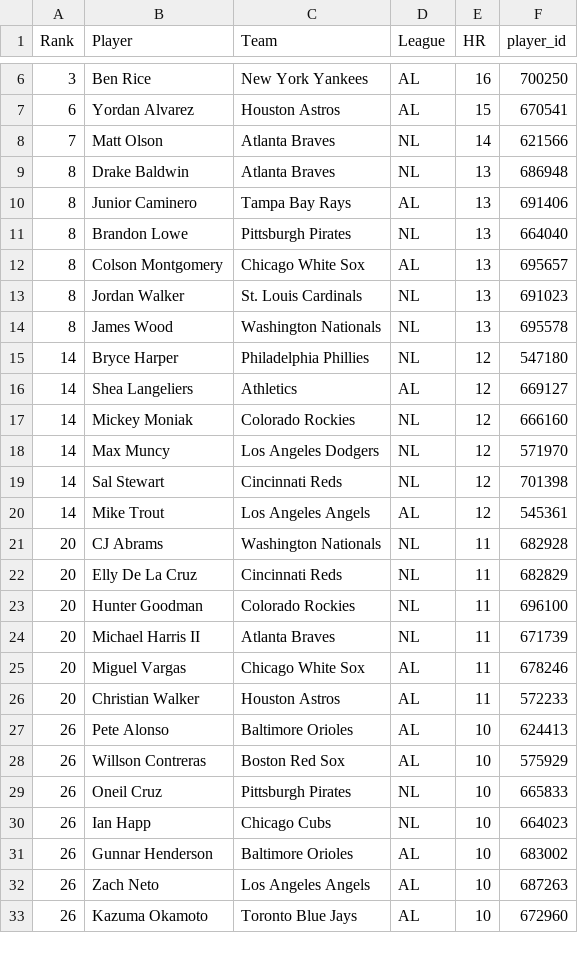
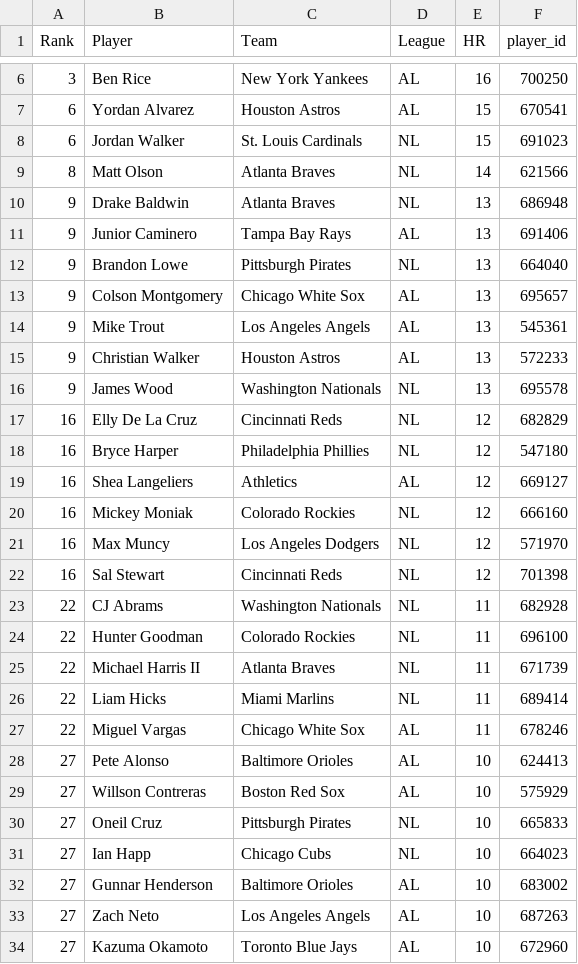
Before and after one commit to HitByOne/mlb-dashboard, a CSV file: data/hr_leaders.csv, drawn as a sheet; only a part is shown, gaps mark what is left out; the diff covers the shown part only.

```diff
--- a/data/hr_leaders.csv
+++ b/data/hr_leaders.csv
@@ -7,27 +7,28 @@ Rank,Player,Team,League,HR,player_id
 6,Yordan Alvarez,Houston Astros,AL,15,670541
-7,Matt Olson,Atlanta Braves,NL,14,621566
-8,Drake Baldwin,Atlanta Braves,NL,13,686948
-8,Junior Caminero,Tampa Bay Rays,AL,13,691406
-8,Brandon Lowe,Pittsburgh Pirates,NL,13,664040
-8,Colson Montgomery,Chicago White Sox,AL,13,695657
-8,Jordan Walker,St. Louis Cardinals,NL,13,691023
-8,James Wood,Washington Nationals,NL,13,695578
-14,Bryce Harper,Philadelphia Phillies,NL,12,547180
-14,Shea Langeliers,Athletics,AL,12,669127
-14,Mickey Moniak,Colorado Rockies,NL,12,666160
-14,Max Muncy,Los Angeles Dodgers,NL,12,571970
-14,Sal Stewart,Cincinnati Reds,NL,12,701398
-14,Mike Trout,Los Angeles Angels,AL,12,545361
-20,CJ Abrams,Washington Nationals,NL,11,682928
-20,Elly De La Cruz,Cincinnati Reds,NL,11,682829
-20,Hunter Goodman,Colorado Rockies,NL,11,696100
-20,Michael Harris II,Atlanta Braves,NL,11,671739
-20,Miguel Vargas,Chicago White Sox,AL,11,678246
-20,Christian Walker,Houston Astros,AL,11,572233
-26,Pete Alonso,Baltimore Orioles,AL,10,624413
-26,Willson Contreras,Boston Red Sox,AL,10,575929
-26,Oneil Cruz,Pittsburgh Pirates,NL,10,665833
-26,Ian Happ,Chicago Cubs,NL,10,664023
-26,Gunnar Henderson,Baltimore Orioles,AL,10,683002
-26,Zach Neto,Los Angeles Angels,AL,10,687263
-26,Kazuma Okamoto,Toronto Blue Jays,AL,10,672960
+6,Jordan Walker,St. Louis Cardinals,NL,15,691023
+8,Matt Olson,Atlanta Braves,NL,14,621566
+9,Drake Baldwin,Atlanta Braves,NL,13,686948
+9,Junior Caminero,Tampa Bay Rays,AL,13,691406
+9,Brandon Lowe,Pittsburgh Pirates,NL,13,664040
+9,Colson Montgomery,Chicago White Sox,AL,13,695657
+9,Mike Trout,Los Angeles Angels,AL,13,545361
+9,Christian Walker,Houston Astros,AL,13,572233
+9,James Wood,Washington Nationals,NL,13,695578
+16,Elly De La Cruz,Cincinnati Reds,NL,12,682829
+16,Bryce Harper,Philadelphia Phillies,NL,12,547180
+16,Shea Langeliers,Athletics,AL,12,669127
+16,Mickey Moniak,Colorado Rockies,NL,12,666160
+16,Max Muncy,Los Angeles Dodgers,NL,12,571970
+16,Sal Stewart,Cincinnati Reds,NL,12,701398
+22,CJ Abrams,Washington Nationals,NL,11,682928
+22,Hunter Goodman,Colorado Rockies,NL,11,696100
+22,Michael Harris II,Atlanta Braves,NL,11,671739
+22,Liam Hicks,Miami Marlins,NL,11,689414
+22,Miguel Vargas,Chicago White Sox,AL,11,678246
+27,Pete Alonso,Baltimore Orioles,AL,10,624413
+27,Willson Contreras,Boston Red Sox,AL,10,575929
+27,Oneil Cruz,Pittsburgh Pirates,NL,10,665833
+27,Ian Happ,Chicago Cubs,NL,10,664023
+27,Gunnar Henderson,Baltimore Orioles,AL,10,683002
+27,Zach Neto,Los Angeles Angels,AL,10,687263
+27,Kazuma Okamoto,Toronto Blue Jays,AL,10,672960
```
Also changed, not shown: 5 added rows, 3 removed rows and 33 edited cells elsewhere in this file, data/bvp.csv, data/hit_streaks.csv, 12 other files.
